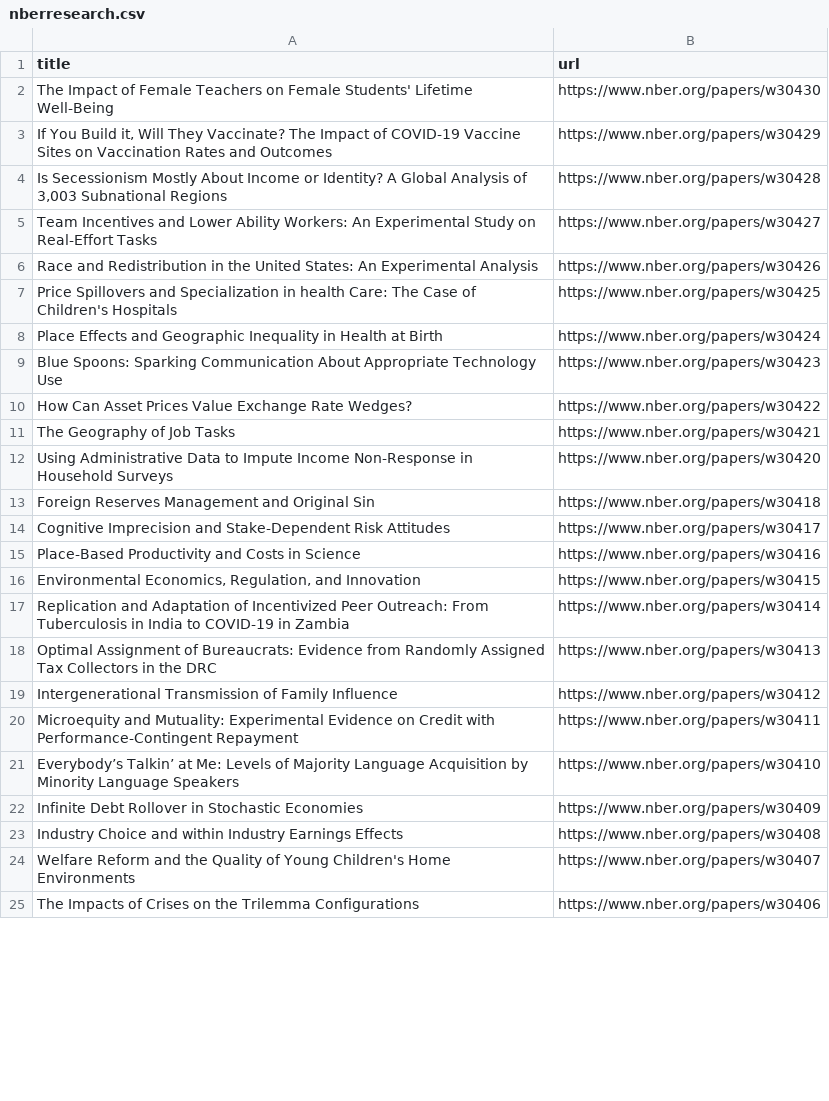
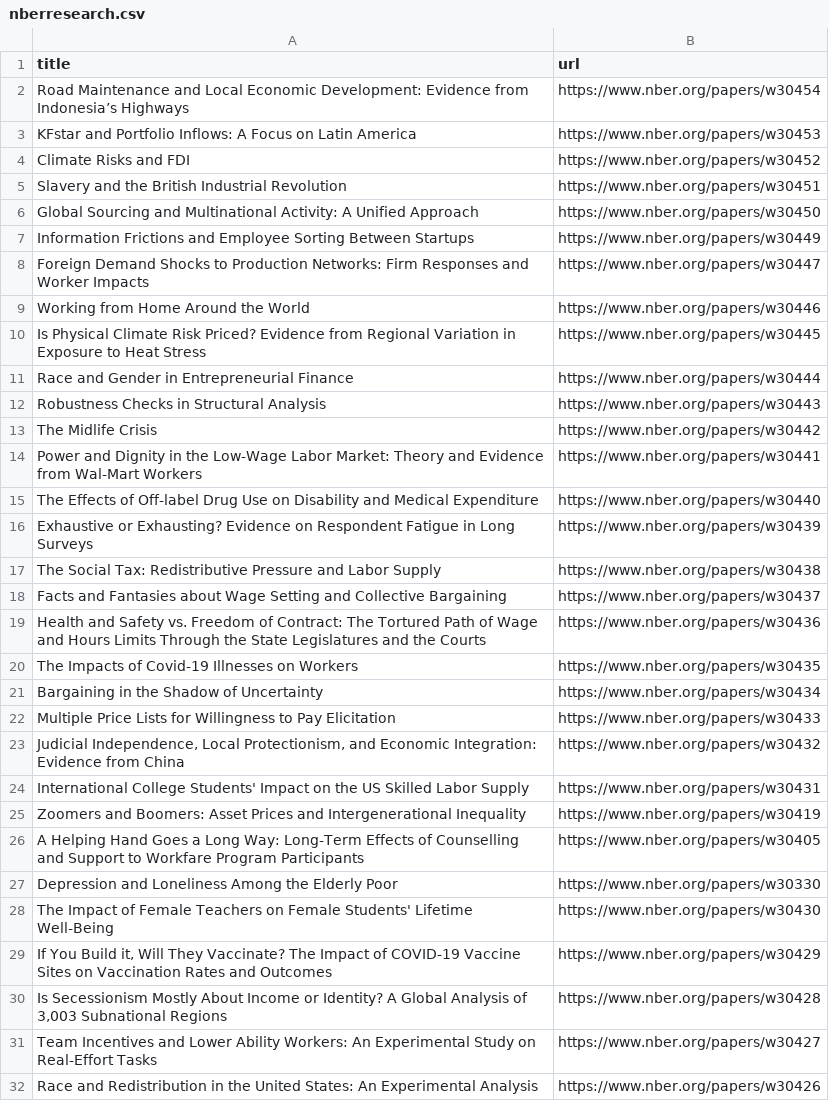
Before and after one commit to tengj98/NBER-auto-scraper, a CSV file: nberresearch.csv, drawn as a sheet; only a part is shown; the shorter side is filled out with more unchanged rows; the diff covers the shown part only.

```diff
--- a/nberresearch.csv
+++ b/nberresearch.csv
@@ -1,2 +1,28 @@
 title,url
+Road Maintenance and Local Economic Development: Evidence from Indonesia’s Highways,https://www.nber.org/papers/w30454
+KFstar and Portfolio Inflows: A Focus on Latin America,https://www.nber.org/papers/w30453
+Climate Risks and FDI,https://www.nber.org/papers/w30452
+Slavery and the British Industrial Revolution,https://www.nber.org/papers/w30451
+Global Sourcing and Multinational Activity: A Unified Approach,https://www.nber.org/papers/w30450
+Information Frictions and Employee Sorting Between Startups,https://www.nber.org/papers/w30449
+Foreign Demand Shocks to Production Networks: Firm Responses and Worker Impacts,https://www.nber.org/papers/w30447
+Working from Home Around the World,https://www.nber.org/papers/w30446
+Is Physical Climate Risk Priced? Evidence from Regional Variation in Exposure to Heat Stress,https://www.nber.org/papers/w30445
+Race and Gender in Entrepreneurial Finance,https://www.nber.org/papers/w30444
+Robustness Checks in Structural Analysis,https://www.nber.org/papers/w30443
+The Midlife Crisis,https://www.nber.org/papers/w30442
+Power and Dignity in the Low-Wage Labor Market: Theory and Evidence from Wal-Mart Workers,https://www.nber.org/papers/w30441
+The Effects of Off-label Drug Use on Disability and Medical Expenditure,https://www.nber.org/papers/w30440
+Exhaustive or Exhausting? Evidence on Respondent Fatigue in Long Surveys,https://www.nber.org/papers/w30439
+The Social Tax: Redistributive Pressure and Labor Supply,https://www.nber.org/papers/w30438
+Facts and Fantasies about Wage Setting and Collective Bargaining,https://www.nber.org/papers/w30437
+Health and Safety vs. Freedom of Contract: The Tortured Path of Wage and Hours Limits Through the State Legislatures and the Courts,https://www.nber.org/papers/w30436
+The Impacts of Covid-19 Illnesses on Workers,https://www.nber.org/papers/w30435
+Bargaining in the Shadow of Uncertainty,https://www.nber.org/papers/w30434
+Multiple Price Lists for Willingness to Pay Elicitation,https://www.nber.org/papers/w30433
+"Judicial Independence, Local Protectionism, and Economic Integration: Evidence from China",https://www.nber.org/papers/w30432
+International College Students' Impact on the US Skilled Labor Supply,https://www.nber.org/papers/w30431
+Zoomers and Boomers: Asset Prices and Intergenerational Inequality,https://www.nber.org/papers/w30419
+A Helping Hand Goes a Long Way: Long-Term Effects of Counselling and Support to Workfare Program Participants,https://www.nber.org/papers/w30405
+Depression and Loneliness Among the Elderly Poor,https://www.nber.org/papers/w30330
 The Impact of Female Teachers on Female Students' Lifetime Well-Being,https://www.nber.org/papers/w30430
```
Also changed, not shown: 26 removed rows elsewhere in this file.
